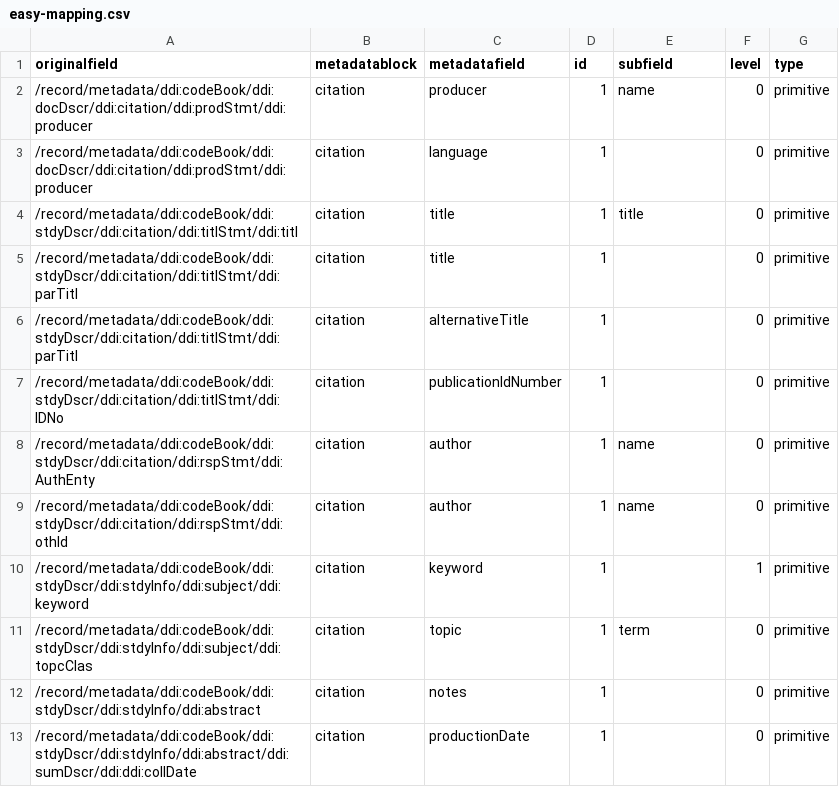
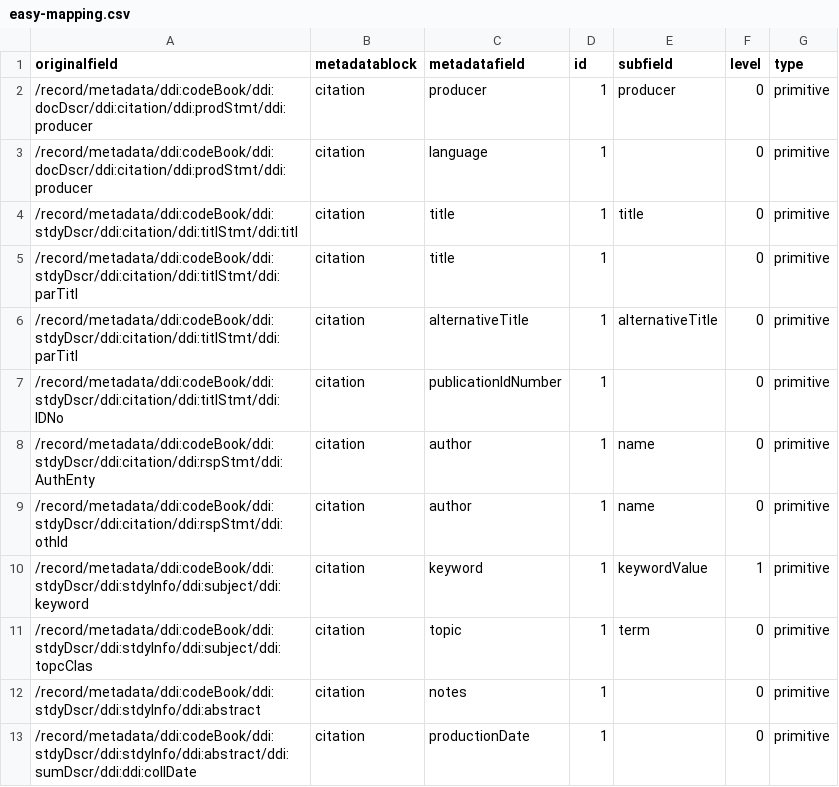
Before and after one commit to Dans-labs/semaf-client, a CSV file: semantic-mappings/easy-mapping.csv, drawn as a sheet.

Commit message:
Mapping adjusted

```diff
--- a/semantic-mappings/easy-mapping.csv
+++ b/semantic-mappings/easy-mapping.csv
@@ -1,3 +1,3 @@
 originalfield,metadatablock,metadatafield,id,subfield,level,type
-"/record/metadata/ddi:codeBook/ddi:docDscr/ddi:citation/ddi:prodStmt/ddi:producer",citation,producer,1,name,0,primitive
+"/record/metadata/ddi:codeBook/ddi:docDscr/ddi:citation/ddi:prodStmt/ddi:producer",citation,producer,1,producer,0,primitive
 "/record/metadata/ddi:codeBook/ddi:docDscr/ddi:citation/ddi:prodStmt/ddi:producer",citation,language,1,"",0,primitive
@@ -5,3 +5,3 @@ originalfield,metadatablock,metadatafield,id,subfield,level,type
 "/record/metadata/ddi:codeBook/ddi:stdyDscr/ddi:citation/ddi:titlStmt/ddi:parTitl",citation,title,1,"",0,primitive
-"/record/metadata/ddi:codeBook/ddi:stdyDscr/ddi:citation/ddi:titlStmt/ddi:parTitl",citation,alternativeTitle,1,"",0,primitive
+"/record/metadata/ddi:codeBook/ddi:stdyDscr/ddi:citation/ddi:titlStmt/ddi:parTitl",citation,alternativeTitle,1,alternativeTitle,0,primitive
 "/record/metadata/ddi:codeBook/ddi:stdyDscr/ddi:citation/ddi:titlStmt/ddi:IDNo",citation,publicationIdNumber,1,"",0,primitive
@@ -9,3 +9,3 @@ originalfield,metadatablock,metadatafield,id,subfield,level,type
 "/record/metadata/ddi:codeBook/ddi:stdyDscr/ddi:citation/ddi:rspStmt/ddi:othId",citation,author,1,name,0,primitive
-"/record/metadata/ddi:codeBook/ddi:stdyDscr/ddi:stdyInfo/ddi:subject/ddi:keyword",citation,keyword,1,"",1,primitive
+"/record/metadata/ddi:codeBook/ddi:stdyDscr/ddi:stdyInfo/ddi:subject/ddi:keyword",citation,keyword,1,keywordValue,1,primitive
 "/record/metadata/ddi:codeBook/ddi:stdyDscr/ddi:stdyInfo/ddi:subject/ddi:topcClas",citation,topic,1,term,0,primitive
```
